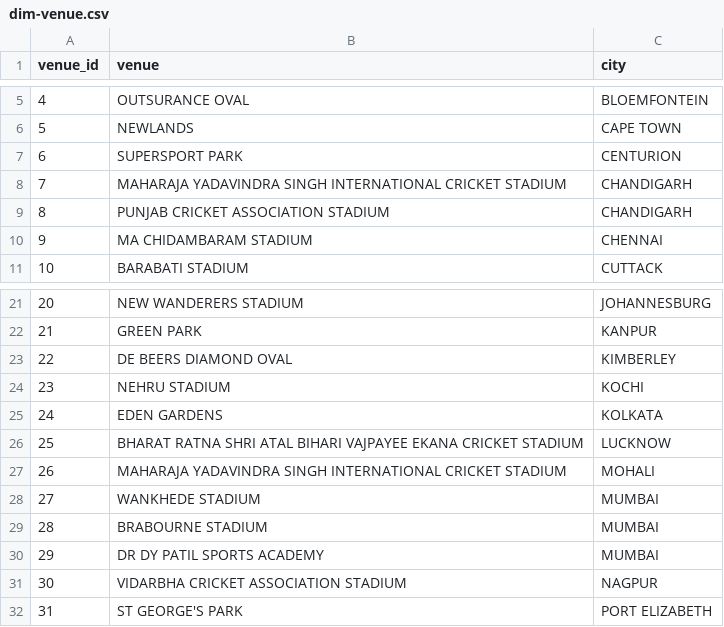
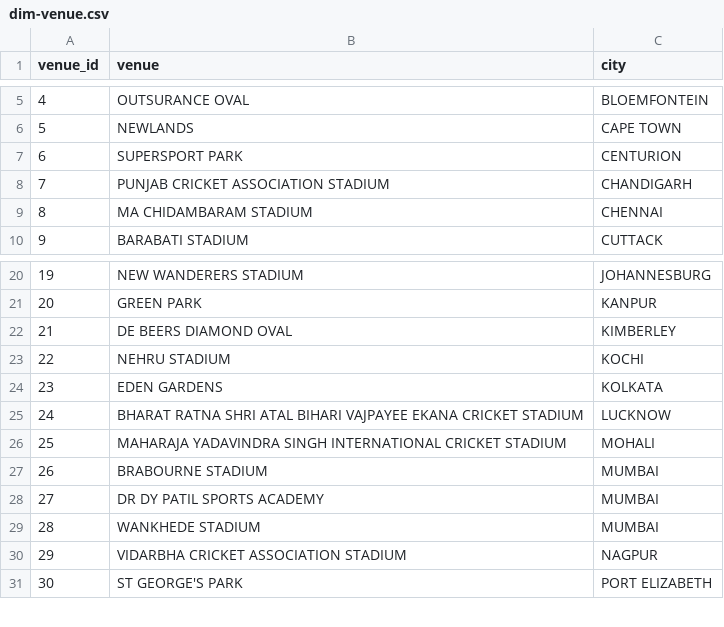
Before and after one commit to dsang18/IPL-Chatbot, a CSV file: database-tables/dim-venue.csv, drawn as a sheet; only a part is shown, gaps mark what is left out; removed rows and columns are numbered as before the commit, all else as after; the diff names each change by its address in the sheet, - before the commit and + after, or states it on an @@ line.

```diff
--- a/database-tables/dim-venue.csv
+++ b/database-tables/dim-venue.csv
-row 8: 7 | MAHARAJA YADAVINDRA SINGH INTERNATIONAL CRICKET STADIUM | CHANDIGARH
@@ column A (venue_id) renumbered from row 8 down @@
@@ row 28 moved to row 29: 28 @@
```
Also changed, not shown: database-tables/agg-bowler-vs-phase.csv, database-tables/agg-match.csv, 20 other files.
